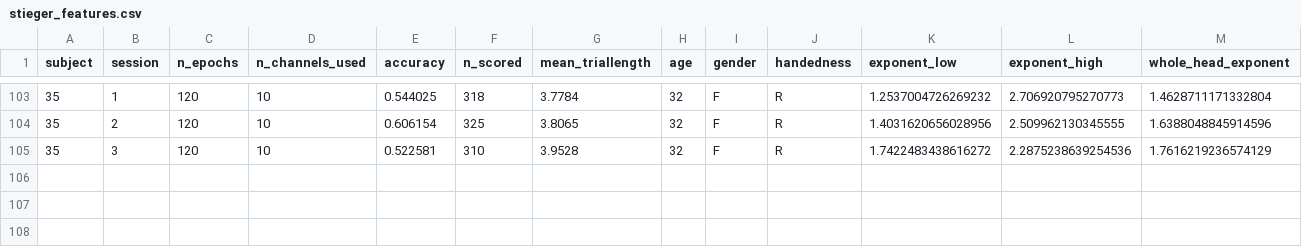
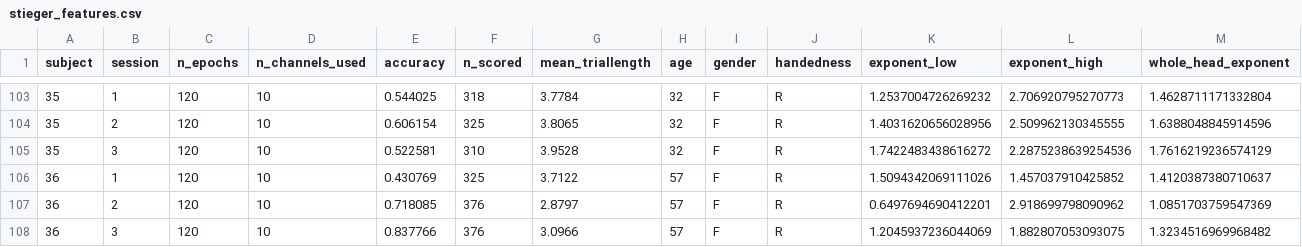
Before and after one commit to dgkenn/Codex-playground-, a CSV file: bsde/results/stieger_features.csv, drawn as a sheet; only a part is shown, gaps mark what is left out; rows hold the shown columns only; the diff names each change by its address in the sheet, - before the commit and + after, or states it on an @@ line.

```diff
--- a/bsde/results/stieger_features.csv
+++ b/bsde/results/stieger_features.csv
+row 106: 36 | 1 | 120 | 10 | 0.430769 | 325 | 3.7122 | 57 | F | R | 1.5094342069111026 | 1.457037910425852 | 1.4120387380710637
+row 107: 36 | 2 | 120 | 10 | 0.718085 | 376 | 2.8797 | 57 | F | R | 0.6497694690412201 | 2.918699798090962 | 1.0851703759547369
+row 108: 36 | 3 | 120 | 10 | 0.837766 | 376 | 3.0966 | 57 | F | R | 1.2045937236044069 | 1.882807053093075 | 1.3234516969968482
```
Also changed, not shown: bsde/results/ds005620_full.csv, 2 other files.
